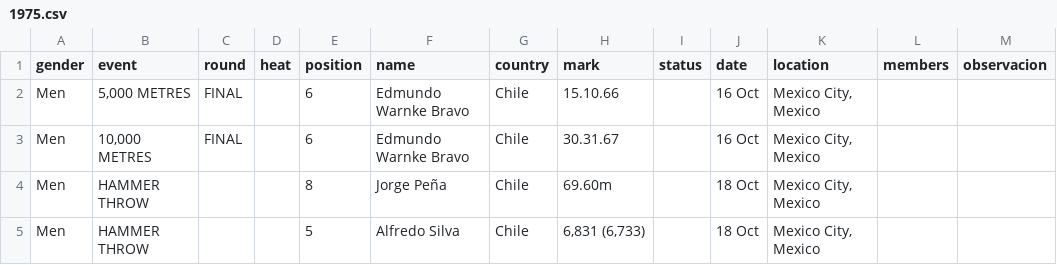
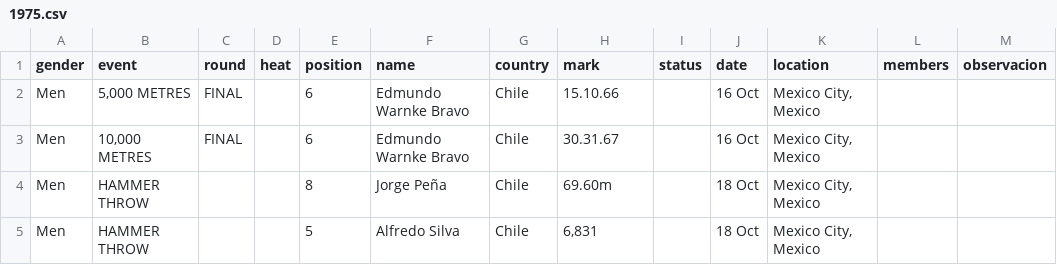
Before and after one commit to cristinadiaztobar7/Webstory-de-Cristina-D-az-M-nica-Montero-y-Vicente-V-squez-, a CSV file: Entrega_03/Montero_Monica_vis_01/BASE DATOS HOMBRES LIMPIA POR AÑO/1975.csv, drawn as a sheet.

Commit message:
Update 1975.csv

```diff
--- a/Entrega_03/Montero_Monica_vis_01/BASE DATOS HOMBRES LIMPIA POR AÑO/1975.csv
+++ b/Entrega_03/Montero_Monica_vis_01/BASE DATOS HOMBRES LIMPIA POR AÑO/1975.csv
@@ -4,2 +4,2 @@ Men,"10,000 METRES",FINAL,,6,Edmundo Warnke Bravo,Chile,30.31.67,,16 Oct,"Mexico
 Men,HAMMER THROW,,,8,Jorge Peña,Chile,69.60m,,18 Oct,"Mexico City, Mexico",,
-Men,HAMMER THROW,,,5,Alfredo Silva,Chile,"6,831 (6,733)",,18 Oct,"Mexico City, Mexico",,
+Men,HAMMER THROW,,,5,Alfredo Silva,Chile,"6,831",,18 Oct,"Mexico City, Mexico",,
```
